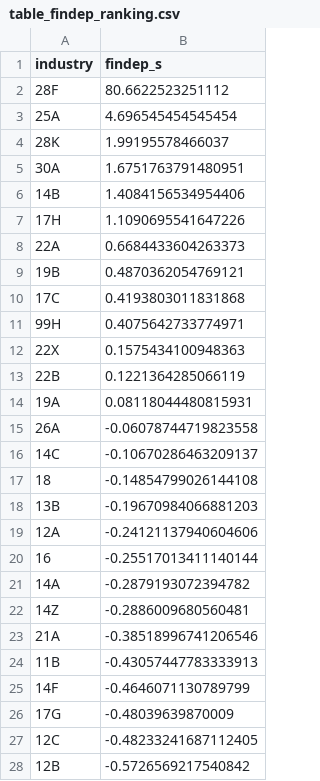
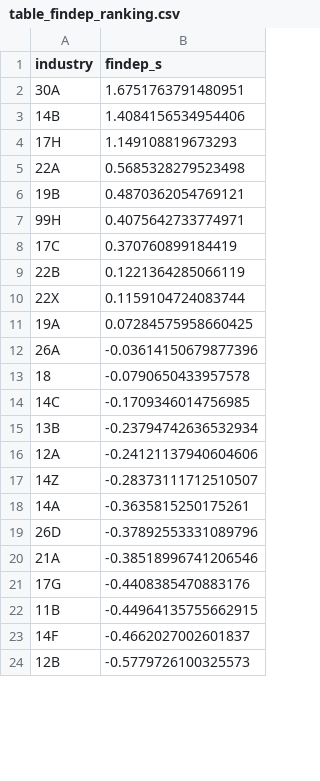
Before and after one commit to YaodeChiang4181/Zero-inflation-econometrics, a CSV file: output/tables/table_findep_ranking.csv, drawn as a sheet; only a part is shown; the diff covers the shown part only.

```diff
--- a/output/tables/table_findep_ranking.csv
+++ b/output/tables/table_findep_ranking.csv
@@ -1,28 +1,24 @@
 industry,findep_s
-28F,80.6622523251112
-25A,4.696545454545454
-28K,1.99195578466037
 30A,1.6751763791480951
 14B,1.4084156534954406
-17H,1.1090695541647226
-22A,0.6684433604263373
+17H,1.149108819673293
+22A,0.5685328279523498
 19B,0.4870362054769121
-17C,0.4193803011831868
 99H,0.4075642733774971
-22X,0.1575434100948363
+17C,0.370760899184419
 22B,0.1221364285066119
-19A,0.08118044480815931
-26A,-0.06078744719823558
-14C,-0.10670286463209137
-18,-0.14854799026144108
-13B,-0.19670984066881203
+22X,0.1159104724083744
+19A,0.07284575958660425
+26A,-0.03614150679877396
+18,-0.0790650433957578
+14C,-0.1709346014756985
+13B,-0.23794742636532934
 12A,-0.24121137940604606
-16,-0.25517013411140144
-14A,-0.2879193072394782
-14Z,-0.2886009680560481
+14Z,-0.28373111712510507
+14A,-0.3635815250175261
+26D,-0.37892553331089796
 21A,-0.38518996741206546
-11B,-0.43057447783333913
-14F,-0.4646071130789799
-17G,-0.48039639870009
-12C,-0.48233241687112405
-12B,-0.5726569217540842
+17G,-0.4408385470883176
+11B,-0.44964135755662915
+14F,-0.4662027002601837
+12B,-0.5779726100325573
```
Also changed, not shown: 23 added rows, 33 removed rows and 18 edited cells elsewhere in this file, 9 other files.
